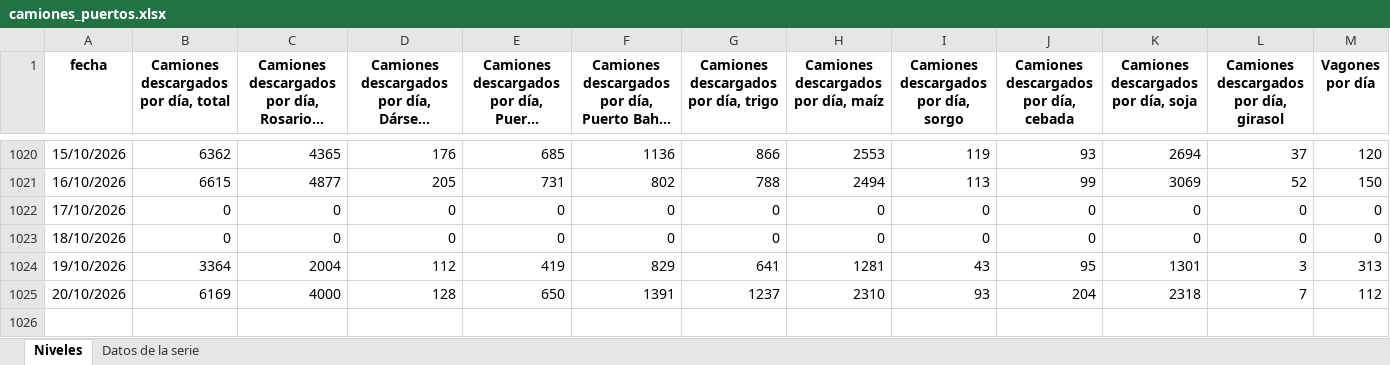
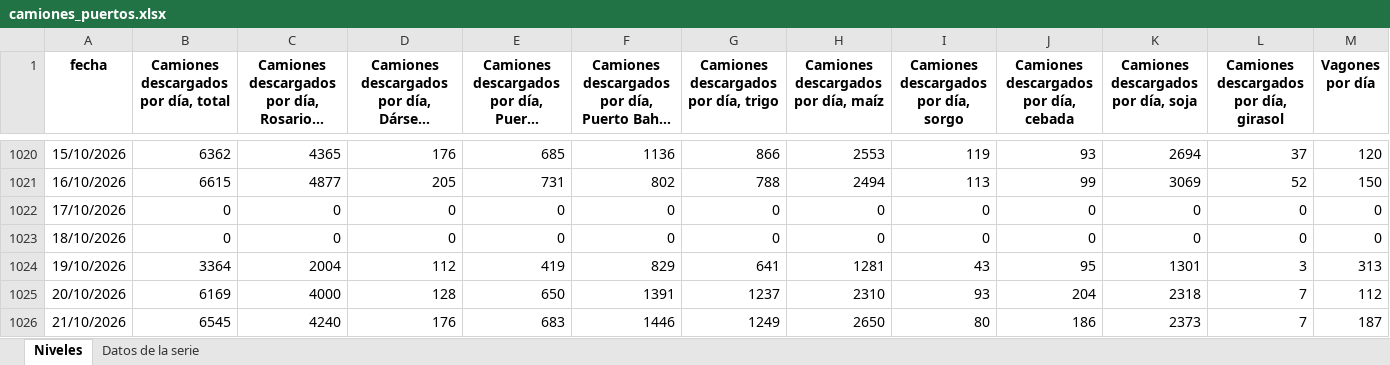
Before and after one commit to rodrigotperelsztein-source/monitor-series, an Excel workbook: data/excel/camiones_puertos.xlsx, sheet Niveles, drawn as a sheet; only a part is shown, gaps mark what is left out; long unchanged cells end in …; values as stored, in another font and other column widths than the file's, no borders; the diff names each change by its address in the sheet, - before the commit and + after, or states it on an @@ line.

```diff
--- a/data/excel/camiones_puertos.xlsx (sheet Niveles)
+++ b/data/excel/camiones_puertos.xlsx (sheet Niveles)
+row 1026: 21/10/2026 | 6545 | 4240 | 176 | 683 | 1446 | 1249 | 2650 | 80 | 186 | 2373 | 7 | 187
```
Also changed, not shown: sheet Datos de la serie, data/excel/camiones_puertos_mensual.xlsx, 35 other files.
